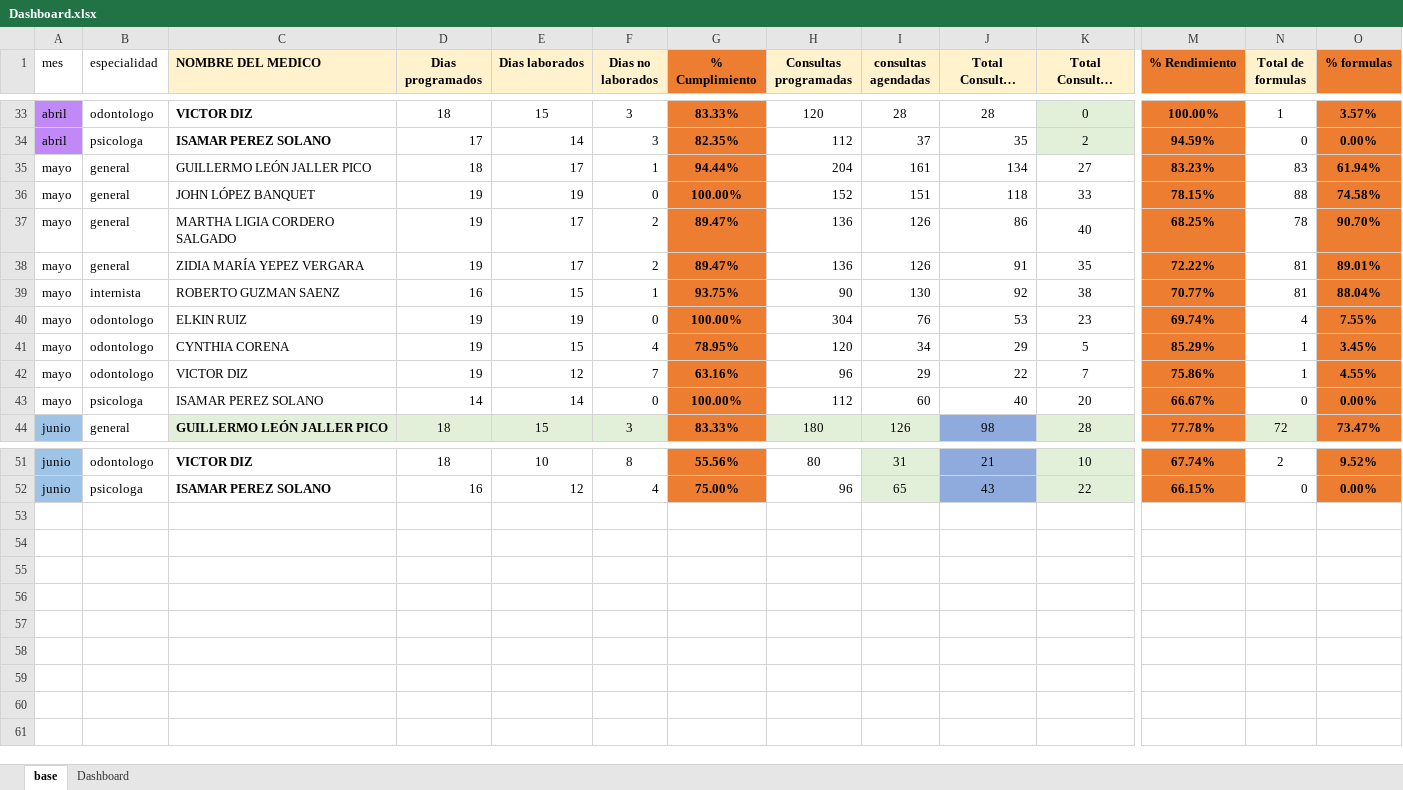
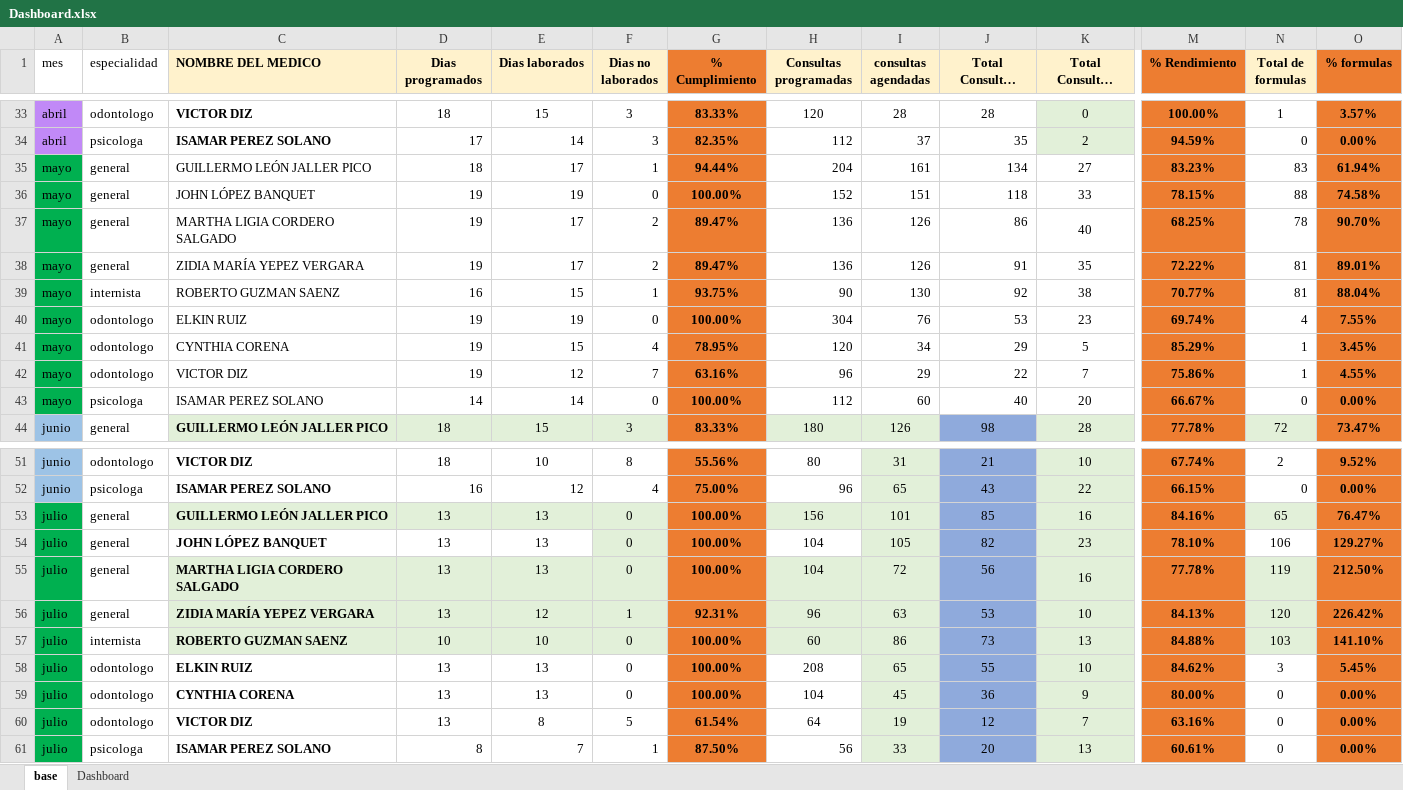
Before and after one commit to daniel2020hernandezavila-sudo/DashboardMedico, an Excel workbook: Dashboard.xlsx, sheet base, drawn as a sheet; only a part is shown, gaps mark what is left out; long unchanged cells end in …; values as stored, in another font and other column widths than the file's, no borders; rows hold the shown columns only; the diff names each change by its address in the sheet, - before the commit and + after, or states it on an @@ line.

Commit message:
Agregar julio al dashboard

```diff
--- a/Dashboard.xlsx (sheet base)
+++ b/Dashboard.xlsx (sheet base)
-A35:A43 fill: none
+A35:A43 fill: #00B050
+row 53: julio | general | GUILLERMO LEÓN JALLER PICO | 13 | 13 | 0 | 100.00% | 156 | 101 | 85 | 16 | 84.16% | 65 | 76.47%
+row 54: julio | general | JOHN LÓPEZ BANQUET | 13 | 13 | 0 | 100.00% | 104 | 105 | 82 | 23 | 78.10% | 106 | 129.27%
+row 55: julio | general | MARTHA LIGIA CORDERO SALGADO | 13 | 13 | 0 | 100.00% | 104 | 72 | 56 | 16 | 77.78% | 119 | 212.50%
+row 56: julio | general | ZIDIA MARÍA YEPEZ VERGARA | 13 | 12 | 1 | 92.31% | 96 | 63 | 53 | 10 | 84.13% | 120 | 226.42%
+row 57: julio | internista | ROBERTO GUZMAN SAENZ | 10 | 10 | 0 | 100.00% | 60 | 86 | 73 | 13 | 84.88% | 103 | 141.10%
+row 58: julio | odontologo | ELKIN RUIZ | 13 | 13 | 0 | 100.00% | 208 | 65 | 55 | 10 | 84.62% | 3 | 5.45%
+row 59: julio | odontologo | CYNTHIA CORENA | 13 | 13 | 0 | 100.00% | 104 | 45 | 36 | 9 | 80.00% | 0 | 0.00%
+row 60: julio | odontologo | VICTOR DIZ | 13 | 8 | 5 | 61.54% | 64 | 19 | 12 | 7 | 63.16% | 0 | 0.00%
+row 61: julio | psicologa | ISAMAR PEREZ SOLANO | 8 | 7 | 1 | 87.50% | 56 | 33 | 20 | 13 | 60.61% | 0 | 0.00%
```
Also changed, not shown: 1 other file.
